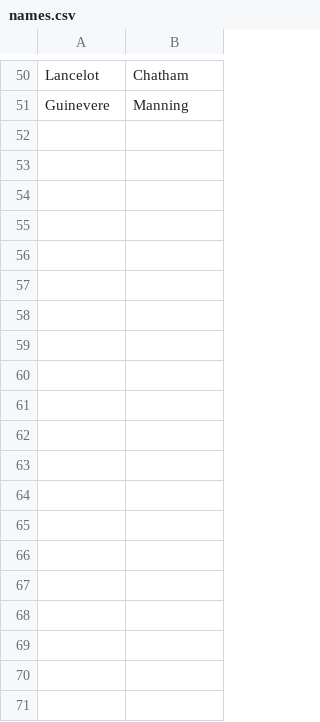
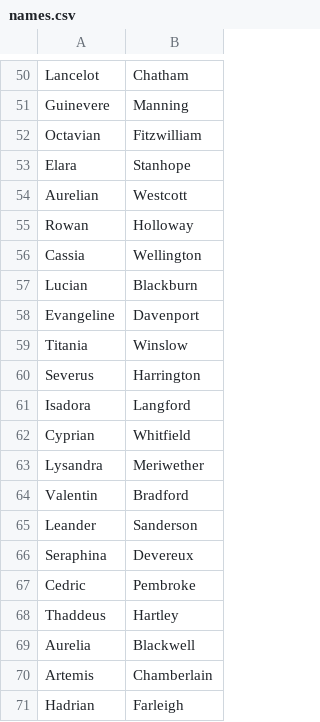
Before and after one commit to CarlHaze/PythonCombatSim, a CSV file: data/names.csv, drawn as a sheet; only a part is shown, gaps mark what is left out; the diff covers the shown part only.

Commit message:
Updated names

```diff
--- a/data/names.csv
+++ b/data/names.csv
@@ -51 +51,21 @@ Lancelot,Chatham
 Guinevere,Manning
+Octavian,Fitzwilliam
+Elara,Stanhope
+Aurelian,Westcott
+Rowan,Holloway
+Cassia,Wellington
+Lucian,Blackburn
+Evangeline,Davenport
+Titania,Winslow
+Severus,Harrington
+Isadora,Langford
+Cyprian,Whitfield
+Lysandra,Meriwether
+Valentin,Bradford
+Leander,Sanderson
+Seraphina,Devereux
+Cedric,Pembroke
+Thaddeus,Hartley
+Aurelia,Blackwell
+Artemis,Chamberlain
+Hadrian,Farleigh
```
Also changed, not shown: 34 added rows elsewhere in this file, 2 other files.
